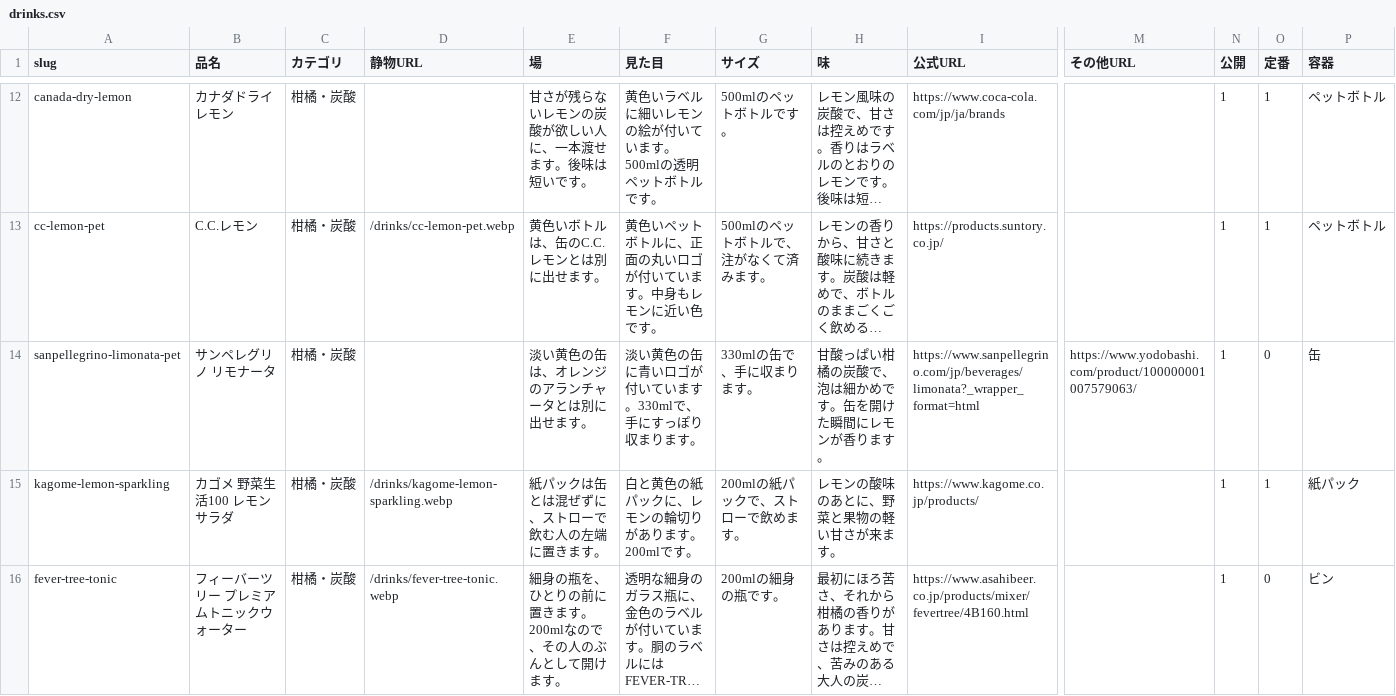
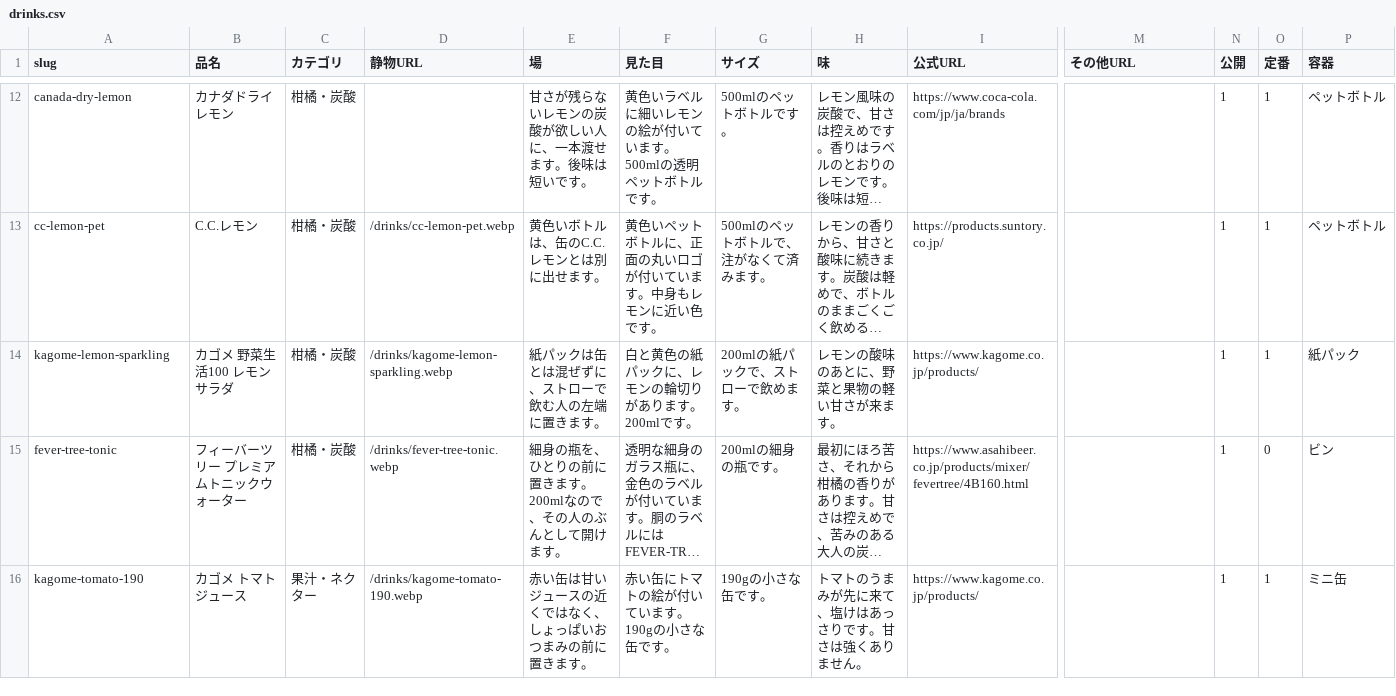
Before and after one commit to umisora/sunsup, a CSV file: data/drinks.csv, drawn as a sheet; only a part is shown, gaps mark what is left out; the shorter side is filled out with more unchanged rows; long unchanged cells end in …; rows hold the shown columns only; the diff covers the shown part only; the diff names each change by its address in the sheet, - before the commit and + after, or states it on an @@ line.

```diff
--- a/data/drinks.csv
+++ b/data/drinks.csv
-row 14: sanpellegrino-limonata-pet | サンペレグリノ リモナータ | 柑橘・炭酸 |  | 淡い黄色の缶は、オレンジのアランチャータとは別に出せます。 | 淡い黄色の缶に青いロゴが付いています。330mlで、手にすっぽり収まります。 | 330mlの缶で、手に収まります。 | 甘酸っぱい柑橘の炭酸で、泡は細かめです。缶を開けた瞬間にレモンが香ります。 | https://www.sanpellegrino.com/jp/beverages/limonata?_wrapper_format=html | https://www.yodobashi.com/product/100000001007579063/ | 1 | 0 | 缶
```
Also changed, not shown: 1 edited cell elsewhere in this file, data/tags/mutou.csv, 8 other files.
